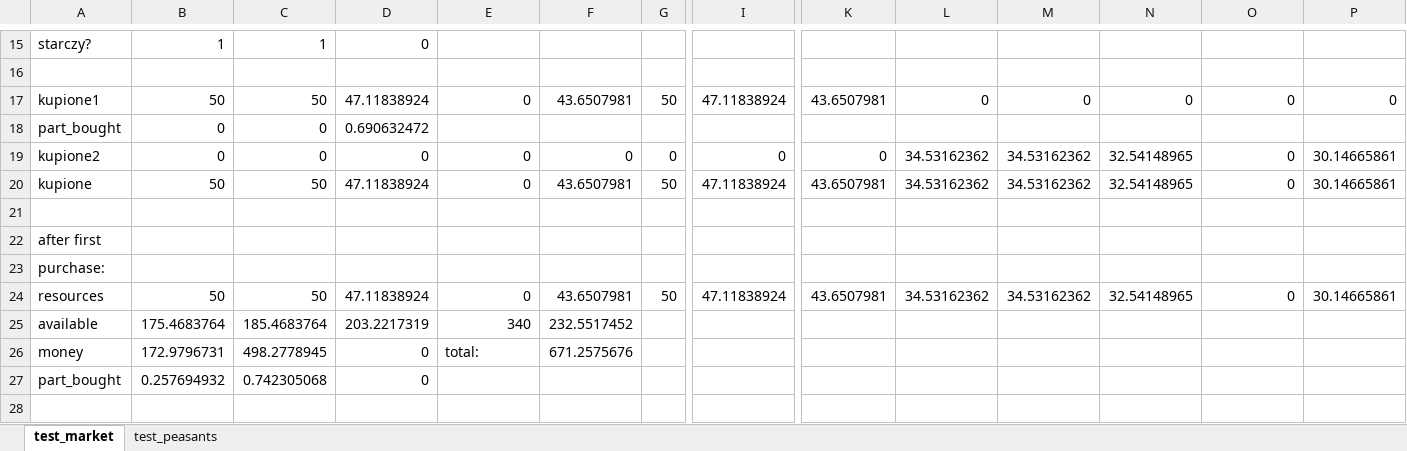
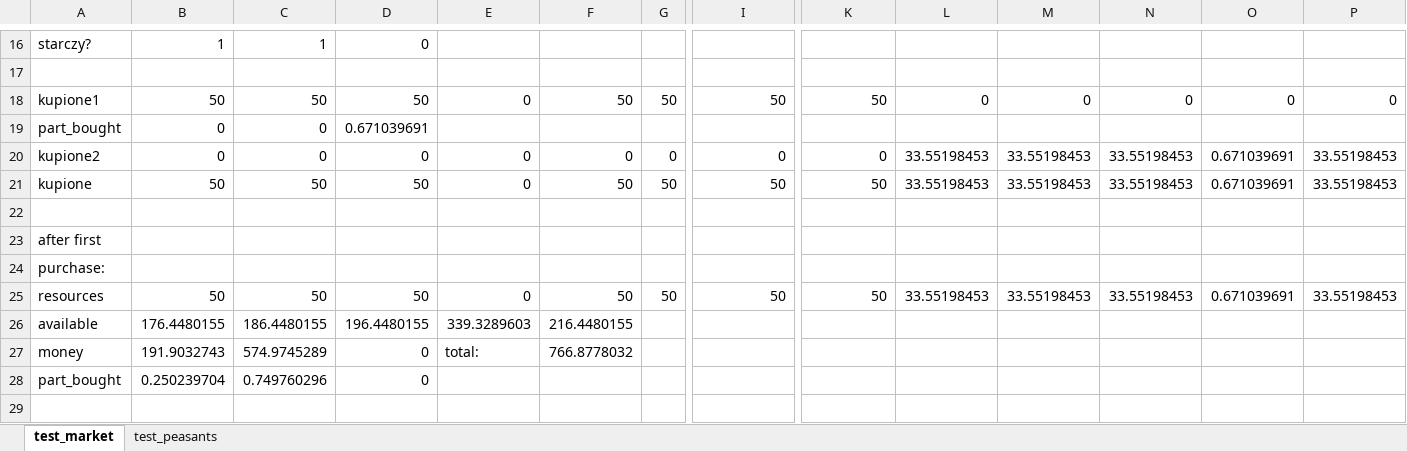
Before and after one commit to JakPro15/koncept1-country-simulator, an Excel workbook: tests.xlsx, sheet test_market, drawn as a sheet; only a part is shown, gaps mark what is left out; values as stored, in another font and other column widths than the file's, no borders; removed rows and columns are numbered as before the commit, all else as after; rows hold the shown columns only; the diff covers the shown part only; the diff names each change by its address in the sheet, - before the commit and + after, or states it on an @@ line.

Commit message:
Fixed Market tests

```diff
--- a/tests.xlsx (sheet test_market)
+++ b/tests.xlsx (sheet test_market)
-D18: 47.11838924
+D18: 50
-F18: 43.6507981
+F18: 50
-I18: 47.11838924
+I18: 50
-K18: 43.6507981
+K18: 50
-D19: 0.690632472
+D19: 0.671039691
-L20:L21: 34.53162362
+L20:L21: 33.55198453
-M20:M21: 34.53162362
+M20:M21: 33.55198453
-N20:N21: 32.54148965
+N20:N21: 33.55198453
-O20:O21: 0
+O20:O21: 0.671039691
-P20:P21: 30.14665861
+P20:P21: 33.55198453
-D21: 47.11838924
+D21: 50
-F21: 43.6507981
+F21: 50
-I21: 47.11838924
+I21: 50
-K21: 43.6507981
+K21: 50
-D25: 47.11838924
+D25: 50
-F25: 43.6507981
+F25: 50
-I25: 47.11838924
+I25: 50
-K25: 43.6507981
+K25: 50
-L25: 34.53162362
+L25: 33.55198453
-M25: 34.53162362
+M25: 33.55198453
-N25: 32.54148965
+N25: 33.55198453
-O25: 0
+O25: 0.671039691
-P25: 30.14665861
+P25: 33.55198453
-row 25: available | 175.4683764 | 185.4683764 | 203.2217319 | 340 | 232.5517452
+row 26: available | 176.4480155 | 186.4480155 | 196.4480155 | 339.3289603 | 216.4480155
-B27: 172.9796731
+B27: 191.9032743
-C27: 498.2778945
+C27: 574.9745289
-F27: 671.2575676
+F27: 766.8778032
-B28: 0.257694932
+B28: 0.250239704
-C28: 0.742305068
+C28: 0.749760296
```
Also changed, not shown: 5 added rows, 4 removed rows and 38 edited cells elsewhere in this sheet, formulas that keep their value, 3 other files.
